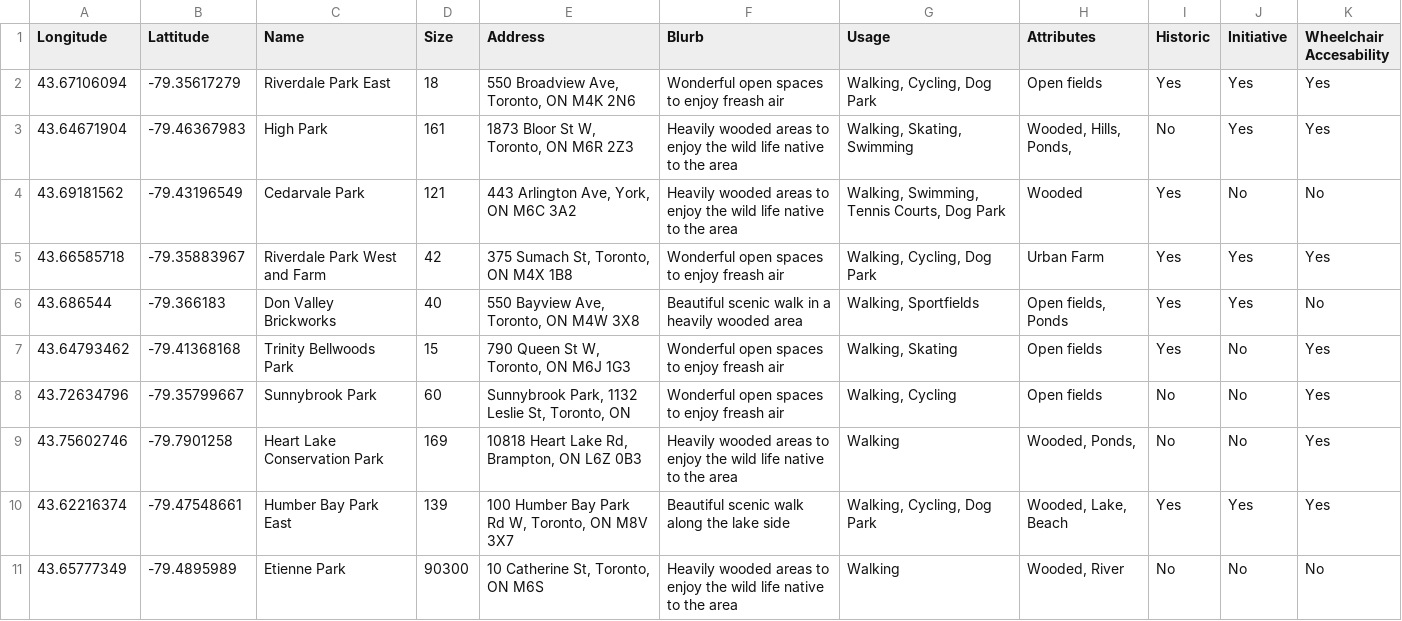
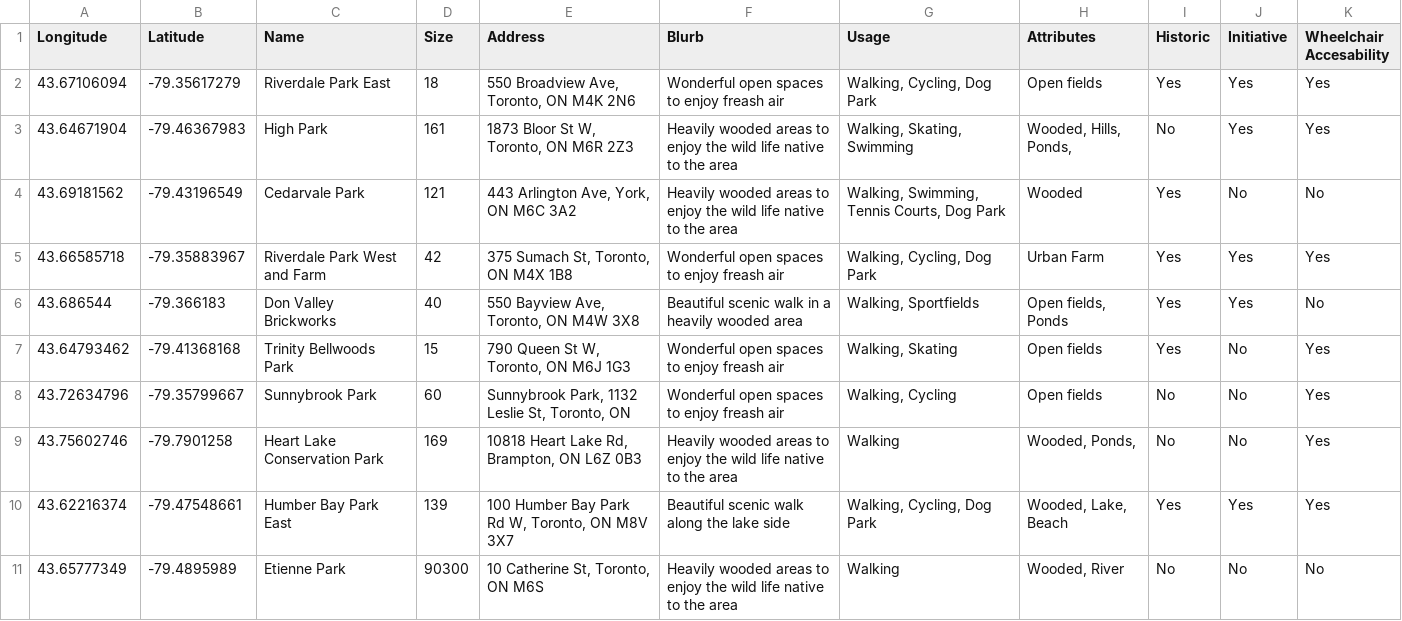
Before and after one commit to JennyPfeil/Mapping-Natural-Areas, a CSV file: naturalareasdata.csv, drawn as a sheet.

Commit message:
correct lat spelling

```diff
--- a/naturalareasdata.csv
+++ b/naturalareasdata.csv
@@ -1,2 +1,2 @@
-Longitude,Lattitude,Name,Size,Address,Blurb,Usage,Attributes,Historic,Initiative,Wheelchair Accesability
+Longitude,Latitude,Name,Size,Address,Blurb,Usage,Attributes,Historic,Initiative,Wheelchair Accesability
 43.67106094,-79.35617279,Riverdale Park East,18,"550 Broadview Ave, Toronto, ON M4K 2N6",Wonderful open spaces to enjoy freash air ,"Walking, Cycling, Dog Park",Open fields,Yes,Yes,Yes
```
